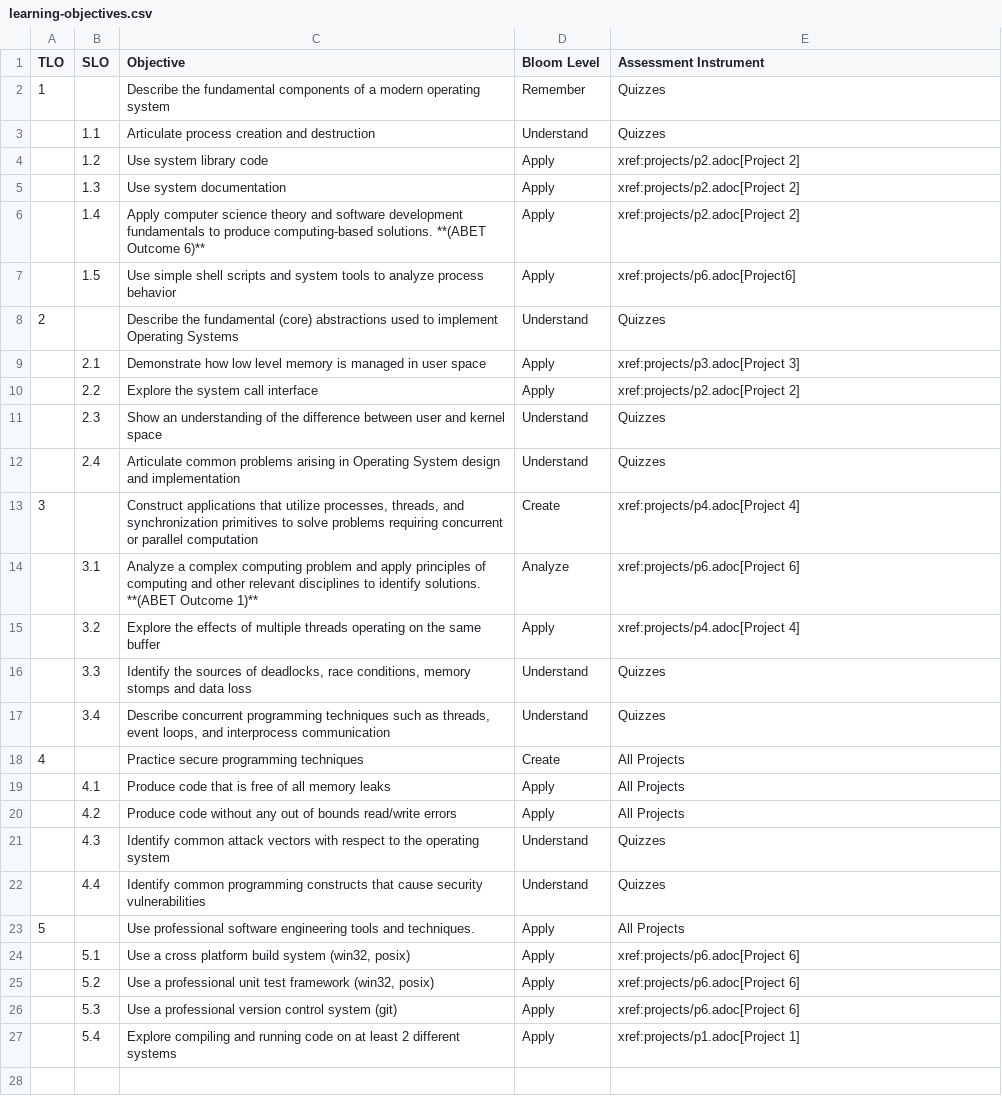
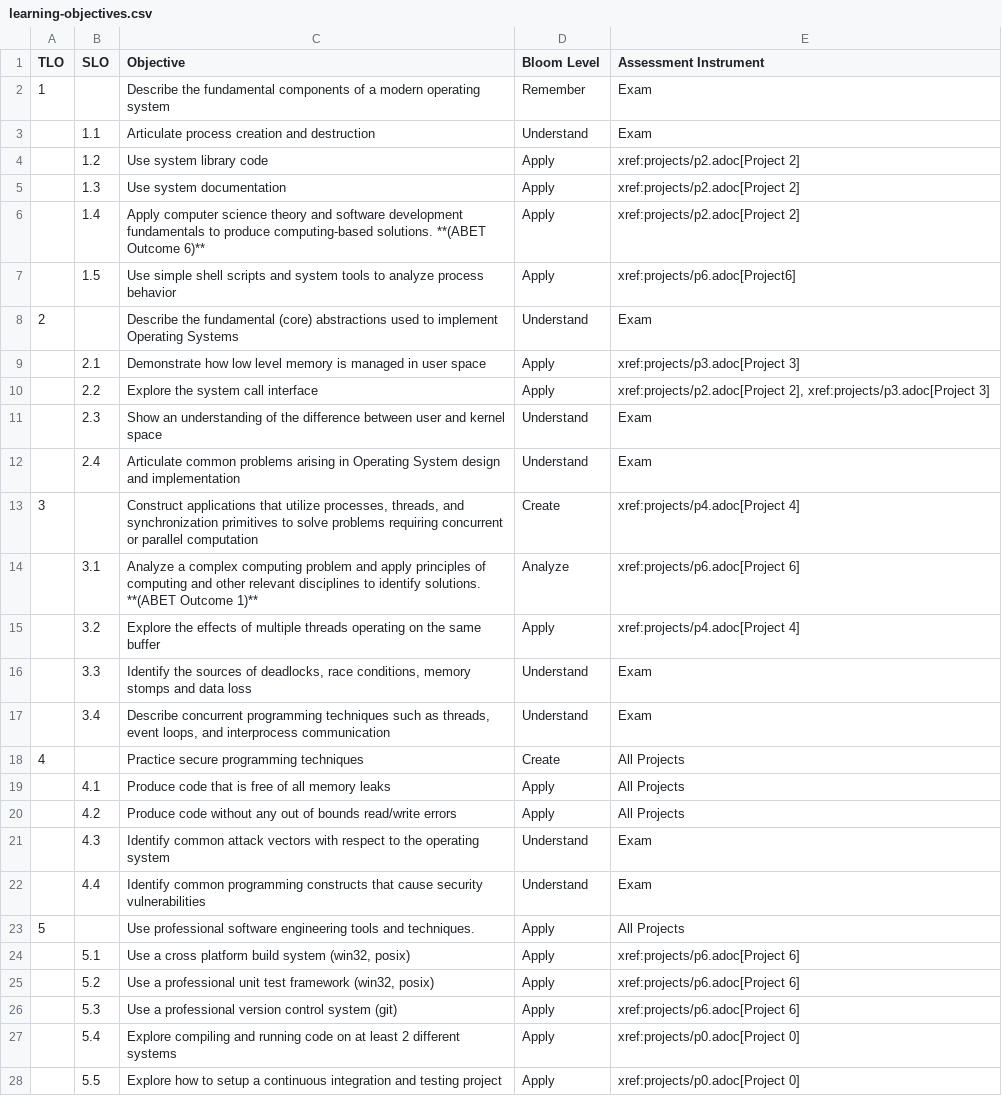
Before and after one commit to shanep/shanep.github.io, a CSV file: src/cs452/learning-objectives.csv, drawn as a sheet.

```diff
--- a/src/cs452/learning-objectives.csv
+++ b/src/cs452/learning-objectives.csv
@@ -1,4 +1,4 @@
 TLO,SLO," Objective"," Bloom Level"," Assessment Instrument"
-1,," Describe the fundamental components of a modern operating system","Remember","Quizzes"
-,1.1," Articulate process creation and destruction","Understand","Quizzes"
+1,," Describe the fundamental components of a modern operating system","Remember","Exam"
+,1.1," Articulate process creation and destruction","Understand","Exam"
 ,1.2," Use system library code","Apply","xref:projects/p2.adoc[Project 2]"
@@ -7,7 +7,7 @@ TLO,SLO," Objective"," Bloom Level"," Assessment Instrument"
 ,1.5," Use simple shell scripts and system tools to analyze process behavior","Apply","xref:projects/p6.adoc[Project6]"
-2,," Describe the fundamental (core) abstractions used to implement Operating Systems","Understand","Quizzes"
+2,," Describe the fundamental (core) abstractions used to implement Operating Systems","Understand","Exam"
 ,2.1," Demonstrate how low level memory is managed in user space","Apply","xref:projects/p3.adoc[Project 3]"
-,2.2," Explore the system call interface","Apply","xref:projects/p2.adoc[Project 2]"
-,2.3," Show an understanding of the difference between user and kernel space","Understand","Quizzes"
-,2.4," Articulate common problems arising in Operating System design and implementation","Understand","Quizzes"
+,2.2," Explore the system call interface","Apply","xref:projects/p2.adoc[Project 2], xref:projects/p3.adoc[Project 3]"
+,2.3," Show an understanding of the difference between user and kernel space","Understand","Exam"
+,2.4," Articulate common problems arising in Operating System design and implementation","Understand","Exam"
 3,,"Construct applications that utilize processes, threads, and synchronization primitives to solve problems requiring concurrent or parallel computation","Create","xref:projects/p4.adoc[Project 4]"
@@ -15,4 +15,4 @@ TLO,SLO," Objective"," Bloom Level"," Assessment Instrument"
 ,3.2," Explore the effects of multiple threads operating on the same buffer","Apply","xref:projects/p4.adoc[Project 4]"
-,3.3," Identify the sources of deadlocks, race conditions, memory stomps and data loss","Understand","Quizzes"
-,3.4," Describe concurrent programming techniques such as threads, event loops, and interprocess communication","Understand","Quizzes"
+,3.3," Identify the sources of deadlocks, race conditions, memory stomps and data loss","Understand","Exam"
+,3.4," Describe concurrent programming techniques such as threads, event loops, and interprocess communication","Understand","Exam"
 4,," Practice secure programming techniques","Create","All Projects"
@@ -20,4 +20,4 @@ TLO,SLO," Objective"," Bloom Level"," Assessment Instrument"
 ,4.2," Produce code without any out of bounds read/write errors","Apply","All Projects"
-,4.3," Identify common attack vectors with respect to the operating system","Understand","Quizzes"
-,4.4," Identify common programming constructs that cause security vulnerabilities","Understand","Quizzes"
+,4.3," Identify common attack vectors with respect to the operating system","Understand","Exam"
+,4.4," Identify common programming constructs that cause security vulnerabilities","Understand","Exam"
 5,," Use professional software engineering tools and techniques.","Apply","All Projects"
@@ -26,2 +26,3 @@ TLO,SLO," Objective"," Bloom Level"," Assessment Instrument"
 ,5.3," Use a professional version control system (git)","Apply","xref:projects/p6.adoc[Project 6]"
-,5.4," Explore compiling and running code on at least 2 different systems","Apply","xref:projects/p1.adoc[Project 1]"
+,5.4," Explore compiling and running code on at least 2 different systems","Apply","xref:projects/p0.adoc[Project 0]"
+,5.5,"Explore how to setup a continuous integration and testing project","Apply","xref:projects/p0.adoc[Project 0]"
```
Also changed, not shown: src/cs452/schedule.csv, 4 other files.
